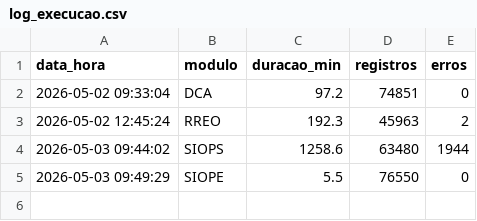
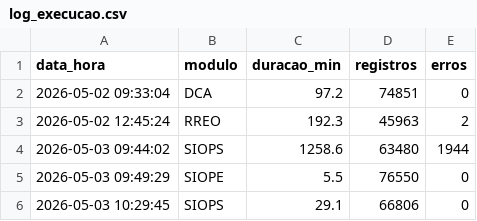
Before and after one commit to jbbinder8/claude, a CSV file: output/receitas/log_execucao.csv, drawn as a sheet; the diff names each change by its address in the sheet, - before the commit and + after, or states it on an @@ line.

```diff
--- a/output/receitas/log_execucao.csv
+++ b/output/receitas/log_execucao.csv
+row 6: 2026-05-03 10:29:45 | SIOPS | 29.1 | 66806 | 0
```
Also changed, not shown: 4 other files.
